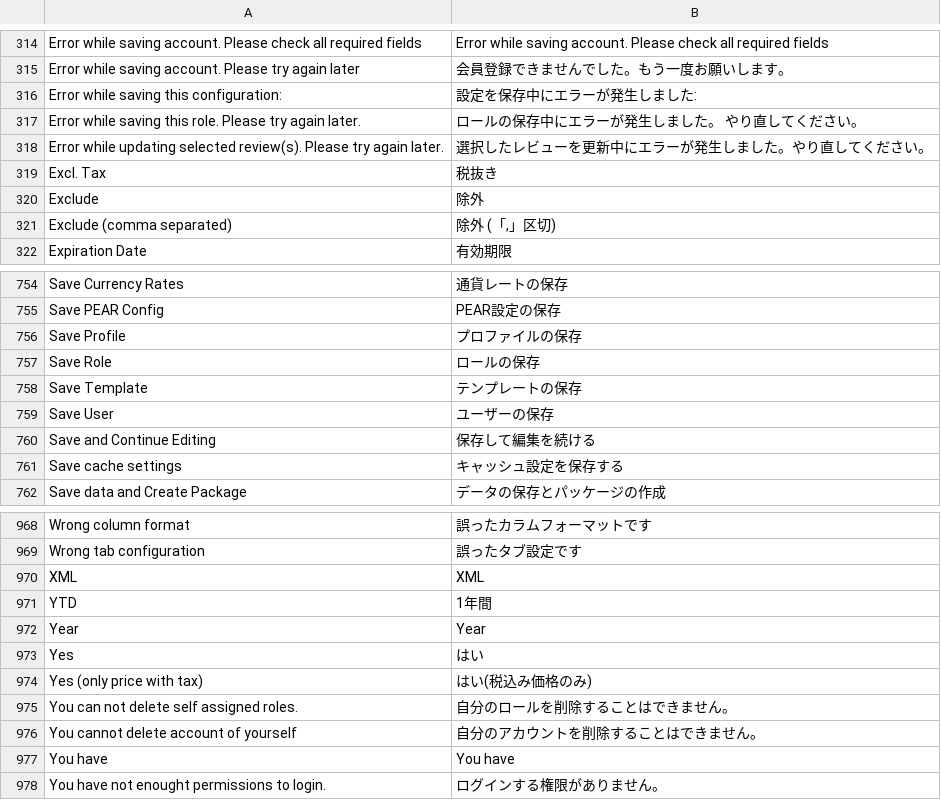
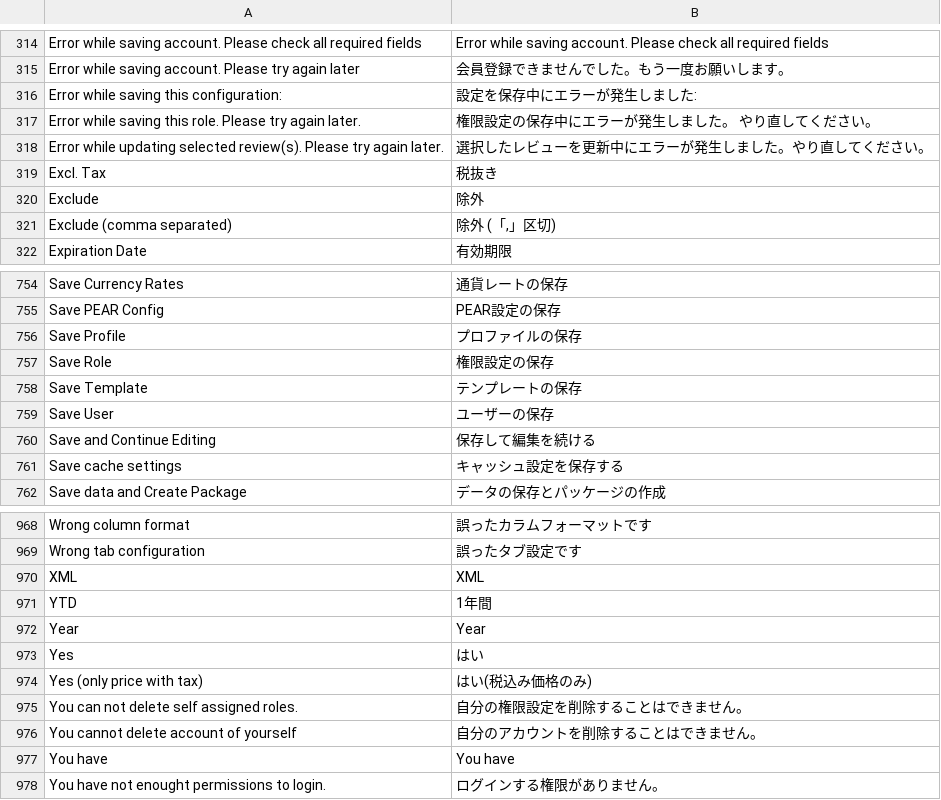
Before and after one commit to HirokazuNishi/Magento-Japanese-Translation, a CSV file: ja_JP/Mage_Adminhtml.csv, drawn as a sheet; only a part is shown, gaps mark what is left out; the diff covers the shown part only.

```diff
--- a/ja_JP/Mage_Adminhtml.csv
+++ b/ja_JP/Mage_Adminhtml.csv
@@ -316,3 +316,3 @@
 "Error while saving this configuration: ","設定を保存中にエラーが発生しました:"
-"Error while saving this role. Please try again later.","ロールの保存中にエラーが発生しました。 やり直してください。"
+"Error while saving this role. Please try again later.","権限設定の保存中にエラーが発生しました。 やり直してください。"
 "Error while updating selected review(s). Please try again later.","選択したレビューを更新中にエラーが発生しました。やり直してください。"
@@ -756,3 +756,3 @@
 "Save Profile","プロファイルの保存"
-"Save Role","ロールの保存"
+"Save Role","権限設定の保存"
 "Save Template","テンプレートの保存"
@@ -974,3 +974,3 @@
 "Yes (only price with tax)","はい(税込み価格のみ)"
-"You can not delete self assigned roles.","自分のロールを削除することはできません。"
+"You can not delete self assigned roles.","自分の権限設定を削除することはできません。"
 "You cannot delete account of yourself","自分のアカウントを削除することはできません。"
```
Also changed, not shown: 22 edited cells elsewhere in this file.
